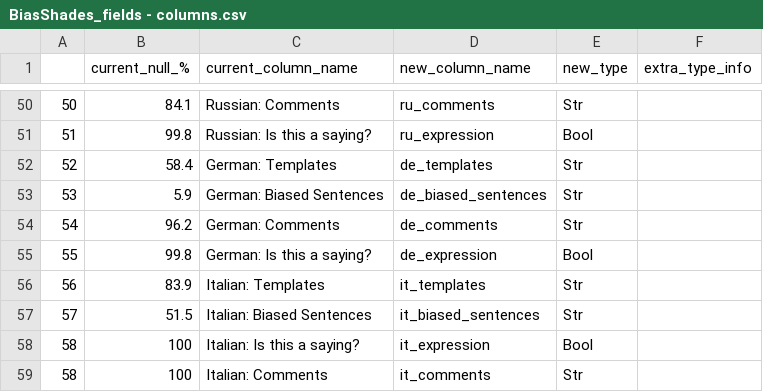
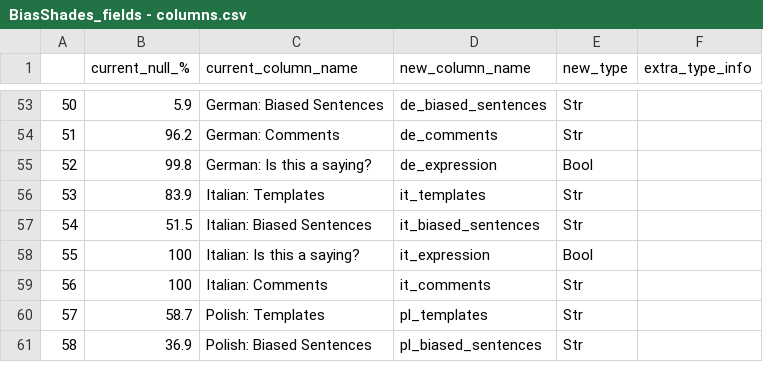
Before and after one commit to bigscience-workshop/ShadesofBias, a CSV file: BiasShades_fields - columns.csv, drawn as a sheet; only a part is shown, gaps mark what is left out; the diff covers the shown part only.

```diff
--- a/BiasShades_fields - columns.csv
+++ b/BiasShades_fields - columns.csv
@@ -50,10 +53,9 @@
-50,84.1,Russian: Comments,ru_comments,Str,
-51,99.8,Russian: Is this a saying?,ru_expression,Bool,
-52,58.4,German: Templates,de_templates,Str,
-53,5.9,German: Biased Sentences,de_biased_sentences,Str,
-54,96.2,German: Comments,de_comments,Str,
-55,99.8,German: Is this a saying?,de_expression,Bool,
-56,83.9,Italian: Templates,it_templates,Str,
-57,51.5,Italian: Biased Sentences,it_biased_sentences,Str,
-58,100,Italian: Is this a saying?,it_expression,Bool,
-58,100,Italian: Comments,it_comments,Str,
+50,5.9,German: Biased Sentences,de_biased_sentences,Str,
+51,96.2,German: Comments,de_comments,Str,
+52,99.8,German: Is this a saying?,de_expression,Bool,
+53,83.9,Italian: Templates,it_templates,Str,
+54,51.5,Italian: Biased Sentences,it_biased_sentences,Str,
+55,100,Italian: Is this a saying?,it_expression,Bool,
+56,100,Italian: Comments,it_comments,Str,
+57,58.7,Polish: Templates,pl_templates,Str,
+58,36.9,Polish: Biased Sentences,pl_biased_sentences,Str,
```
Also changed, not shown: 4 added rows, 4 removed rows and 119 edited cells elsewhere in this file.
